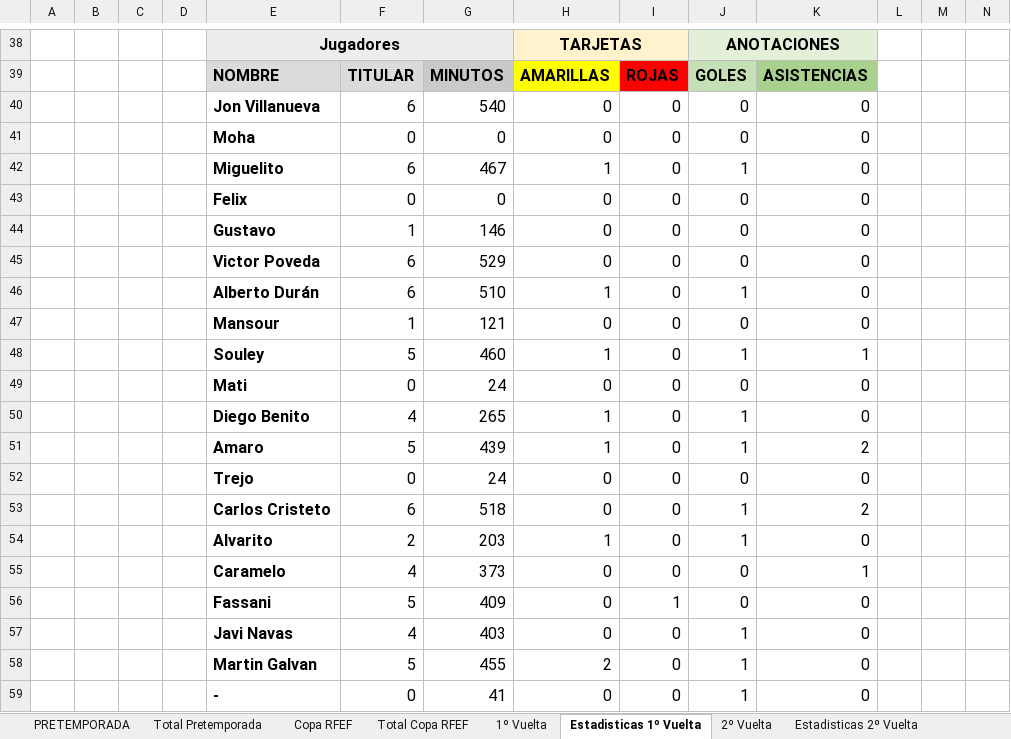
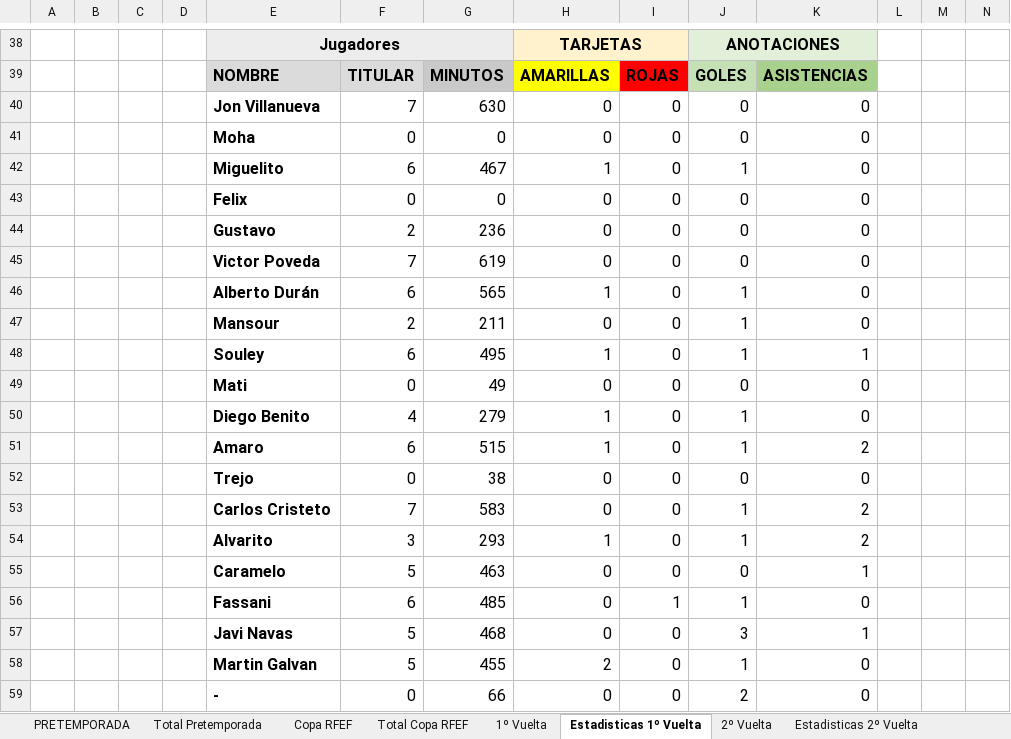
Before and after one commit to IvanAlonso4/APieDeCampoUDS, an Excel workbook: SALAMANCA UDS 2324.xlsx, sheet Estadisticas 1º Vuelta, drawn as a sheet; only a part is shown, gaps mark what is left out; values as stored, in another font and other column widths than the file's, no borders; removed rows and columns are numbered as before the commit, all else as after; rows hold the shown columns only; the diff covers the shown part only; the diff names each change by its address in the sheet, - before the commit and + after, or states it on an @@ line.

```diff
--- a/SALAMANCA UDS 2324.xlsx (sheet Estadisticas 1º Vuelta)
+++ b/SALAMANCA UDS 2324.xlsx (sheet Estadisticas 1º Vuelta)
-F40: 6
+F40: 7
-G40: 540
+G40: 630
-F44: 1
+F44: 2
-G44: 146
+G44: 236
-F45: 6
+F45: 7
-G45: 529
+G45: 619
-G46: 510
+G46: 565
-F47: 1
+F47: 2
-G47: 121
+G47: 211
-J47: 0
+J47: 1
-F48: 5
+F48: 6
-G48: 460
+G48: 495
-G49: 24
+G49: 49
-G50: 265
+G50: 279
-F51: 5
+F51: 6
-G51: 439
+G51: 515
-G52: 24
+G52: 38
-F53: 6
+F53: 7
-G53: 518
+G53: 583
-F54: 2
+F54: 3
-G54: 203
+G54: 293
-K54: 0
+K54: 2
-F55: 4
+F55: 5
-G55: 373
+G55: 463
-F56: 5
+F56: 6
-G56: 409
+G56: 485
-J56: 0
+J56: 1
-row 57:  |  |  |  | Javi Navas | 4 | 403 | 0 | 0 | 1 | 0
+row 57:  |  |  |  | Javi Navas | 5 | 468 | 0 | 0 | 3 | 1
-G59: 41
+G59: 66
-J59: 1
+J59: 2
```
Also changed, not shown: 40 edited cells elsewhere in this sheet, sheet Equipos (cálculos), sheet Clasificacion, sheet Clasificacion Final, sheet Estadisticas Totales, sheet 1º Vuelta, 5 other files.
